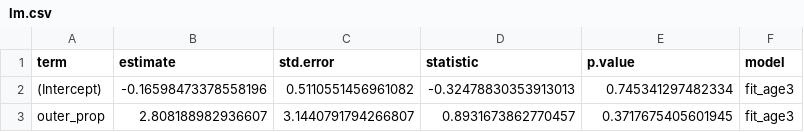
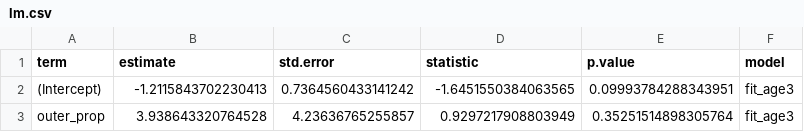
Before and after one commit to commfish/NPRB_maturity_study, a CSV file: output/lm.csv, drawn as a sheet.

```diff
--- a/output/lm.csv
+++ b/output/lm.csv
@@ -1,3 +1,3 @@
 term,estimate,std.error,statistic,p.value,model
-(Intercept),-0.16598473378558196,0.5110551456961082,-0.32478830353913013,0.745341297482334,fit_age3
-outer_prop,2.808188982936607,3.1440791794266807,0.8931673862770457,0.3717675405601945,fit_age3
+(Intercept),-1.2115843702230413,0.7364560433141242,-1.6451550384063565,0.09993784288343951,fit_age3
+outer_prop,3.938643320764528,4.23636765255857,0.9297217908803949,0.35251514898305764,fit_age3
```
Also changed, not shown: 14 other files.
